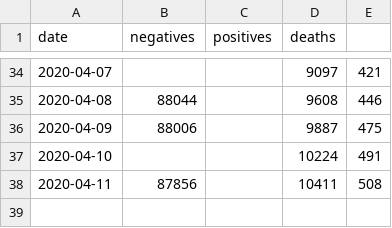
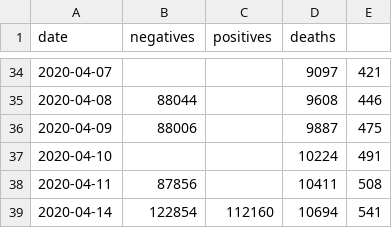
Before and after one commit to cbare/cbare.github.io, a TSV file: _drafts/corona-virus-in-wa-state.tsv, drawn as a sheet; only a part is shown, gaps mark what is left out; the diff names each change by its address in the sheet, - before the commit and + after, or states it on an @@ line.

Commit message:
2020-04-14 corona virus

```diff
--- a/_drafts/corona-virus-in-wa-state.tsv
+++ b/_drafts/corona-virus-in-wa-state.tsv
+row 39: 2020-04-14 | 122854 | 112160 | 10694 | 541
```
